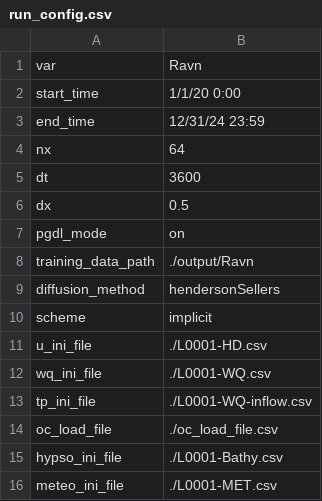
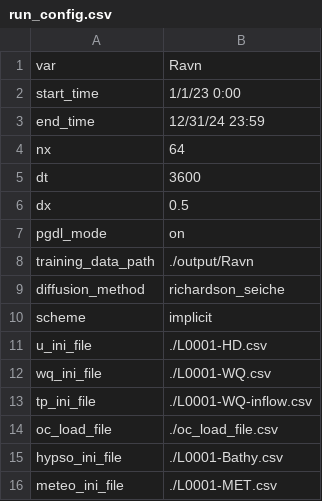
Before and after one commit to computational-limnology/Lake-M3-autodiff, a CSV file: Ravn/run_config.csv, drawn as a sheet.

```diff
--- a/Ravn/run_config.csv
+++ b/Ravn/run_config.csv
@@ -1,3 +1,3 @@
 var,Ravn
-start_time,1/1/20 0:00
+start_time,1/1/23 0:00
 end_time,12/31/24 23:59
@@ -8,3 +8,3 @@ pgdl_mode,on
 training_data_path,./output/Ravn
-diffusion_method,hendersonSellers
+diffusion_method,richardson_seiche
 scheme,implicit
```
Also changed, not shown: Ravn/model_params.csv, 7 other files.
